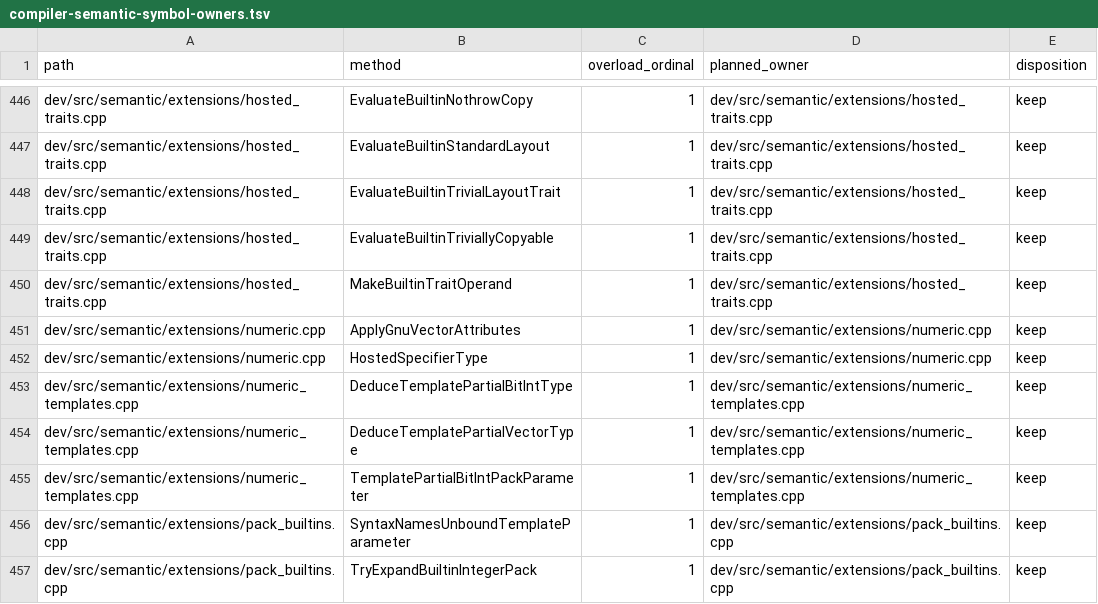
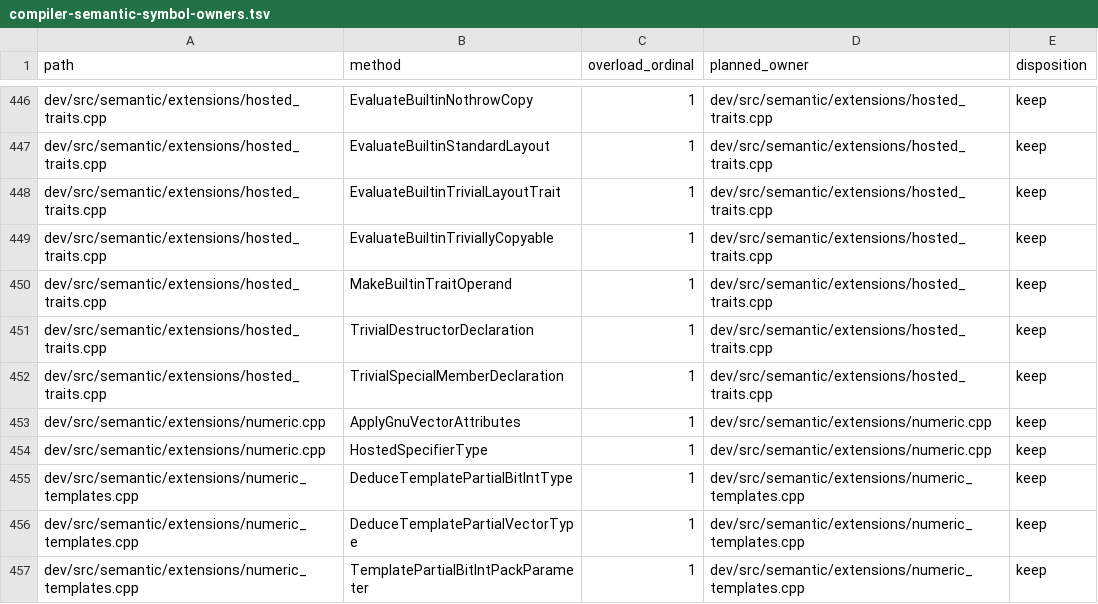
Before and after one commit to vishvananda/cppgm-extended, a TSV file: scripts/architecture/compiler-semantic-symbol-owners.tsv, drawn as a sheet; only a part is shown, gaps mark what is left out; the shorter side is filled out with more unchanged rows.

Commit message:
Separate trivial declaration properties from deleted-call viability

```diff
--- a/scripts/architecture/compiler-semantic-symbol-owners.tsv
+++ b/scripts/architecture/compiler-semantic-symbol-owners.tsv
@@ -450,2 +450,4 @@ dev/src/semantic/extensions/hosted_traits.cpp	EvaluateBuiltinTriviallyCopyable	1
 dev/src/semantic/extensions/hosted_traits.cpp	MakeBuiltinTraitOperand	1	dev/src/semantic/extensions/hosted_traits.cpp	keep
+dev/src/semantic/extensions/hosted_traits.cpp	TrivialDestructorDeclaration	1	dev/src/semantic/extensions/hosted_traits.cpp	keep
+dev/src/semantic/extensions/hosted_traits.cpp	TrivialSpecialMemberDeclaration	1	dev/src/semantic/extensions/hosted_traits.cpp	keep
 dev/src/semantic/extensions/numeric.cpp	ApplyGnuVectorAttributes	1	dev/src/semantic/extensions/numeric.cpp	keep
```
Also changed, not shown: 15 other files.
